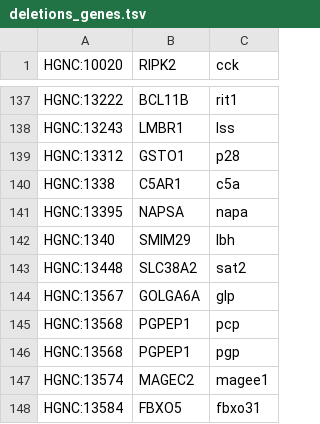
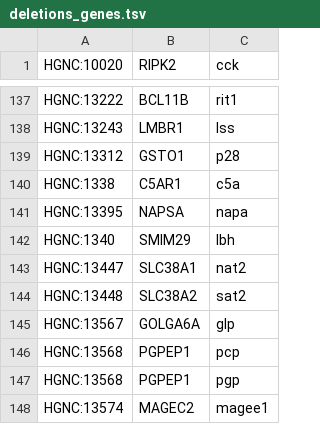
Before and after one commit to jakelever/biowordlists, a TSV file: custom/deletions_genes.tsv, drawn as a sheet; only a part is shown, gaps mark what is left out; the shorter side is filled out with more unchanged rows; the diff names each change by its address in the sheet, - before the commit and + after, or states it on an @@ line.

```diff
--- a/custom/deletions_genes.tsv
+++ b/custom/deletions_genes.tsv
+row 143: HGNC:13447 | SLC38A1 | nat2
```
Also changed, not shown: custom/deletions_cancers.tsv.
